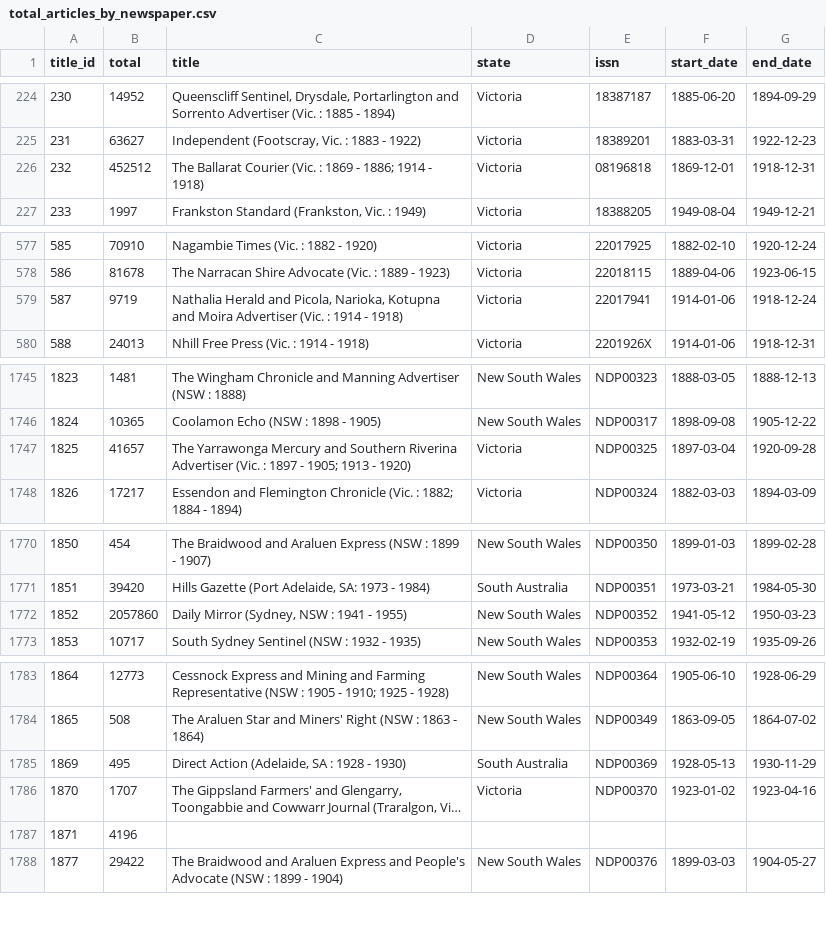
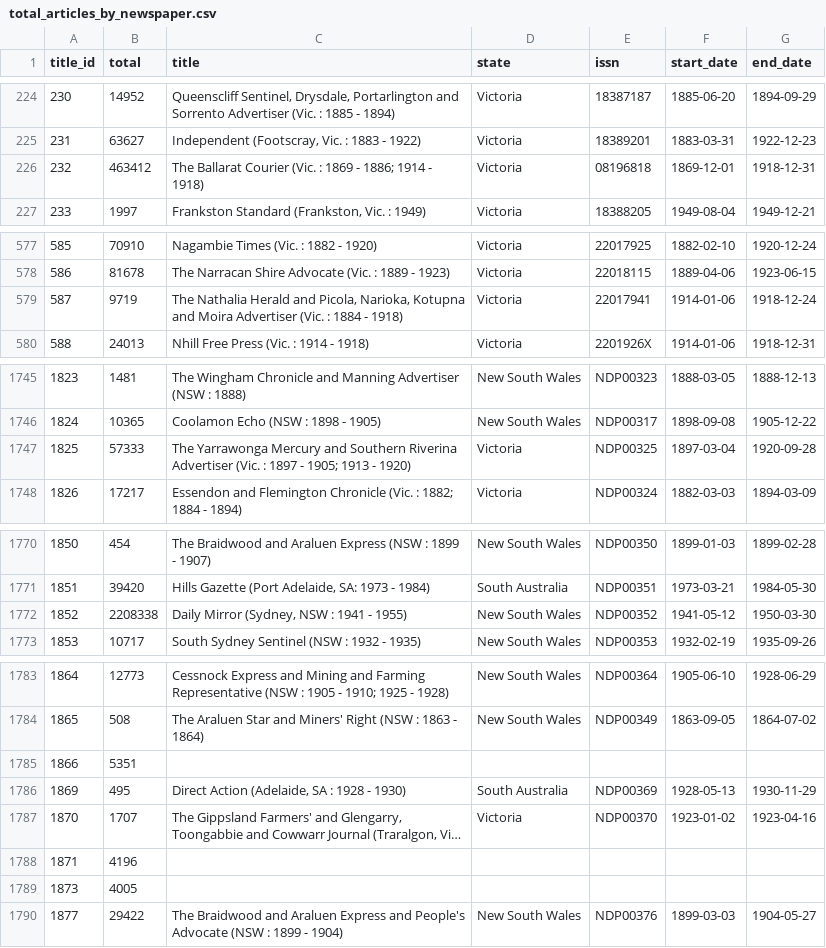
Before and after one commit to wragge/trove-newspaper-totals, a CSV file: data/total_articles_by_newspaper.csv, drawn as a sheet; only a part is shown, gaps mark what is left out; long unchanged cells end in ….

```diff
--- a/data/total_articles_by_newspaper.csv
+++ b/data/total_articles_by_newspaper.csv
@@ -225,3 +225,3 @@ title_id,total,title,state,issn,start_date,end_date
 231,63627,"Independent (Footscray, Vic. : 1883 - 1922)",Victoria,18389201,1883-03-31,1922-12-23
-232,452512,The Ballarat Courier (Vic. : 1869 - 1886; 1914 - 1918),Victoria,08196818,1869-12-01,1918-12-31
+232,463412,The Ballarat Courier (Vic. : 1869 - 1886; 1914 - 1918),Victoria,08196818,1869-12-01,1918-12-31
 233,1997,"Frankston Standard (Frankston, Vic. : 1949)",Victoria,18388205,1949-08-04,1949-12-21
@@ -578,3 +578,3 @@ title_id,total,title,state,issn,start_date,end_date
 586,81678,The Narracan Shire Advocate (Vic. : 1889 - 1923),Victoria,22018115,1889-04-06,1923-06-15
-587,9719,"Nathalia Herald and Picola, Narioka, Kotupna and Moira Advertiser (Vic. : 1914 - 1918)",Victoria,22017941,1914-01-06,1918-12-24
+587,9719,"The Nathalia Herald and Picola, Narioka, Kotupna and Moira Advertiser (Vic. : 1884 - 1918)",Victoria,22017941,1914-01-06,1918-12-24
 588,24013,Nhill Free Press (Vic. : 1914 - 1918),Victoria,2201926X,1914-01-06,1918-12-31
@@ -1746,3 +1746,3 @@ title_id,total,title,state,issn,start_date,end_date
 1824,10365,Coolamon Echo (NSW : 1898 - 1905),New South Wales,NDP00317,1898-09-08,1905-12-22
-1825,41657,The Yarrawonga Mercury and Southern Riverina Advertiser (Vic. : 1897 - 1905; 1913 - 1920),Victoria,NDP00325,1897-03-04,1920-09-28
+1825,57333,The Yarrawonga Mercury and Southern Riverina Advertiser (Vic. : 1897 - 1905; 1913 - 1920),Victoria,NDP00325,1897-03-04,1920-09-28
 1826,17217,Essendon and Flemington Chronicle (Vic. : 1882; 1884 - 1894),Victoria,NDP00324,1882-03-03,1894-03-09
@@ -1771,3 +1771,3 @@ title_id,total,title,state,issn,start_date,end_date
 1851,39420,"Hills Gazette (Port Adelaide, SA: 1973 - 1984)",South Australia,NDP00351,1973-03-21,1984-05-30
-1852,2057860,"Daily Mirror (Sydney, NSW : 1941 - 1955)",New South Wales,NDP00352,1941-05-12,1950-03-23
+1852,2208338,"Daily Mirror (Sydney, NSW : 1941 - 1955)",New South Wales,NDP00352,1941-05-12,1950-03-30
 1853,10717,South Sydney Sentinel (NSW : 1932 - 1935),New South Wales,NDP00353,1932-02-19,1935-09-26
@@ -1784,2 +1784,3 @@ title_id,total,title,state,issn,start_date,end_date
 1865,508,The Araluen Star and Miners' Right (NSW : 1863 - 1864),New South Wales,NDP00349,1863-09-05,1864-07-02
+1866,5351,,,,,
 1869,495,"Direct Action (Adelaide, SA : 1928 - 1930)",South Australia,NDP00369,1928-05-13,1930-11-29
@@ -1787,2 +1788,3 @@ title_id,total,title,state,issn,start_date,end_date
 1871,4196,,,,,
+1873,4005,,,,,
 1877,29422,The Braidwood and Araluen Express and People's Advocate (NSW : 1899 - 1904),New South Wales,NDP00376,1899-03-03,1904-05-27
```
Also changed, not shown: data/total_articles_by_category.csv, data/total_articles_by_year.csv, 2 other files.
